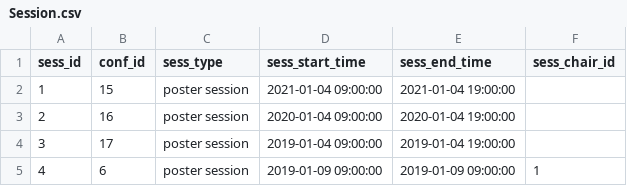
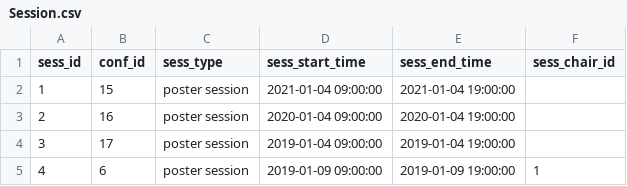
Before and after one commit to achen2003/CSC343_A3, a CSV file: data/Session.csv, drawn as a sheet.

```diff
--- a/data/Session.csv
+++ b/data/Session.csv
@@ -4,2 +4,2 @@ sess_id,conf_id,sess_type,sess_start_time,sess_end_time,sess_chair_id
 3,17,poster session,2019-01-04 09:00:00,2019-01-04 19:00:00,
-4,6,poster session,2019-01-09 09:00:00,2019-01-09 09:00:00,1
+4,6,poster session,2019-01-09 09:00:00,2019-01-09 19:00:00,1
```
Also changed, not shown: 2 other files.
